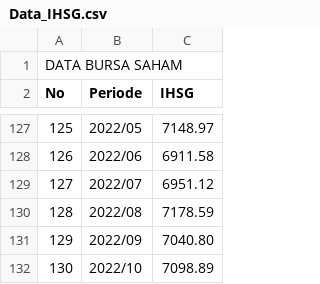
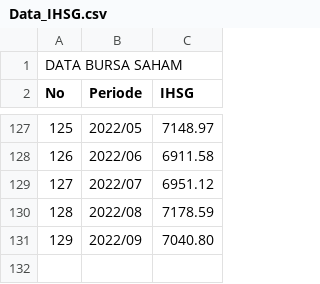
Before and after one commit to haabijasa/Data-Sains-1, a CSV file: Data_IHSG.csv, drawn as a sheet; only a part is shown, gaps mark what is left out; the diff names each change by its address in the sheet, - before the commit and + after, or states it on an @@ line.

Commit message:
Update Data_IHSG.csv

```diff
--- a/Data_IHSG.csv
+++ b/Data_IHSG.csv
-row 132: 130 | 2022/10 | 7098.89
```
